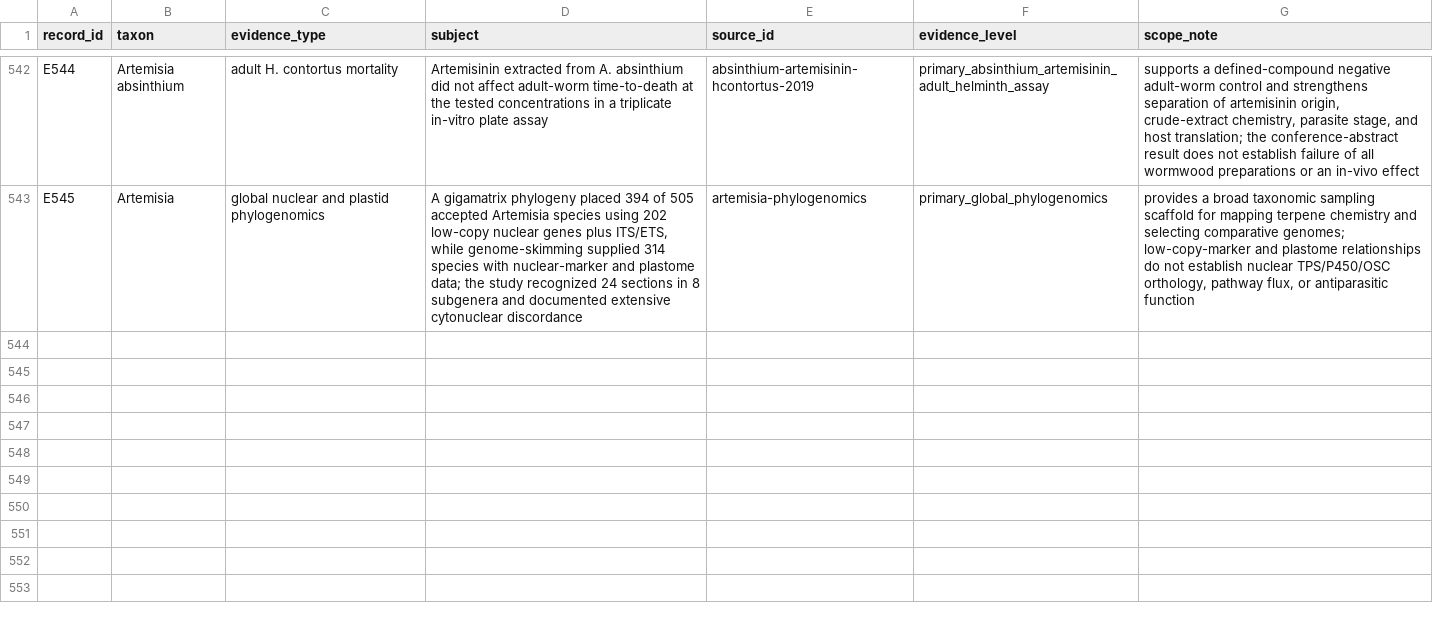
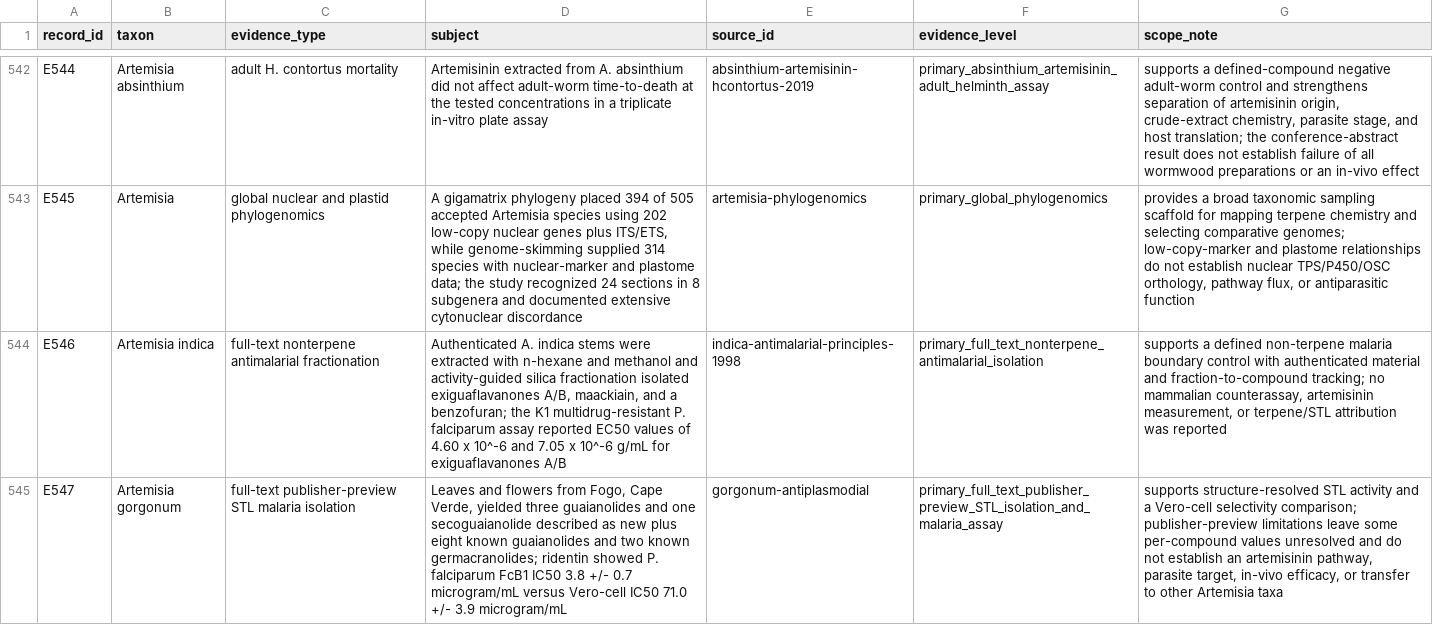
Before and after one commit to dcmcshan/artemisia, a CSV file: manuscript/evidence-matrix.csv, drawn as a sheet; only a part is shown, gaps mark what is left out; the diff names each change by its address in the sheet, - before the commit and + after, or states it on an @@ line.

```diff
--- a/manuscript/evidence-matrix.csv
+++ b/manuscript/evidence-matrix.csv
+row 544: E546 | Artemisia indica | full-text nonterpene antimalarial fractionation | Authenticated A. indica stems were extracted with n-hexane and methanol and activity-guided silica fractionation isolated exiguaflavanones A/B, maackiain, and a benzofuran; the K1 multidrug-resistant P. falciparum assay reported EC50 values of 4.60 x 10^-6 and 7.05 x 10^-6 g/mL for exiguaflavanones A/B | indica-antimalarial-principles-1998 | primary_full_text_nonterpene_antimalarial_isolation | supports a defined non-terpene malaria boundary control with authenticated material and fraction-to-compound tracking; no mammalian counterassay, artemisinin measurement, or terpene/STL attribution was reported
+row 545: E547 | Artemisia gorgonum | full-text publisher-preview STL malaria isolation | Leaves and flowers from Fogo, Cape Verde, yielded three guaianolides and one secoguaianolide described as new plus eight known guaianolides and two known germacranolides; ridentin showed P. falciparum FcB1 IC50 3.8 +/- 0.7 microgram/mL versus Vero-cell IC50 71.0 +/- 3.9 microgram/mL | gorgonum-antiplasmodial | primary_full_text_publisher_preview_STL_isolation_and_malaria_assay | supports structure-resolved STL activity and a Vero-cell selectivity comparison; publisher-preview limitations leave some per-compound values unresolved and do not establish an artemisinin pathway, parasite target, in-vivo efficacy, or transfer to other Artemisia taxa
```
Also changed, not shown: manuscript/claim-audit.csv, manuscript/full-text-eligibility-queue.csv, 9 other files.
